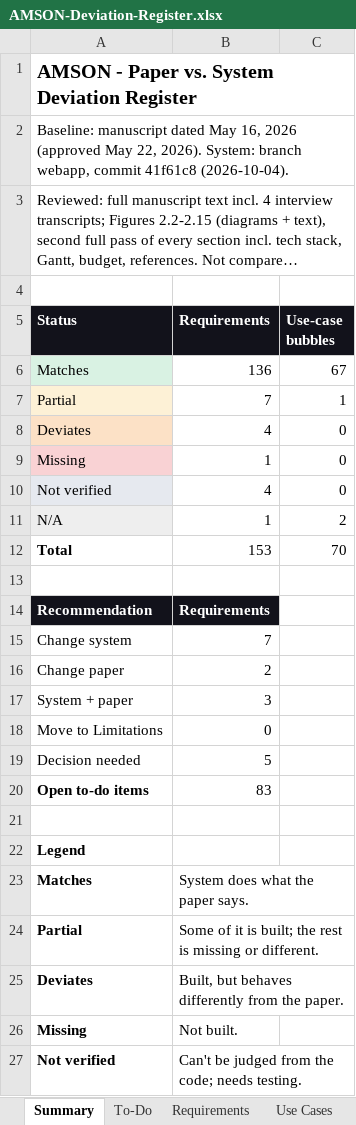
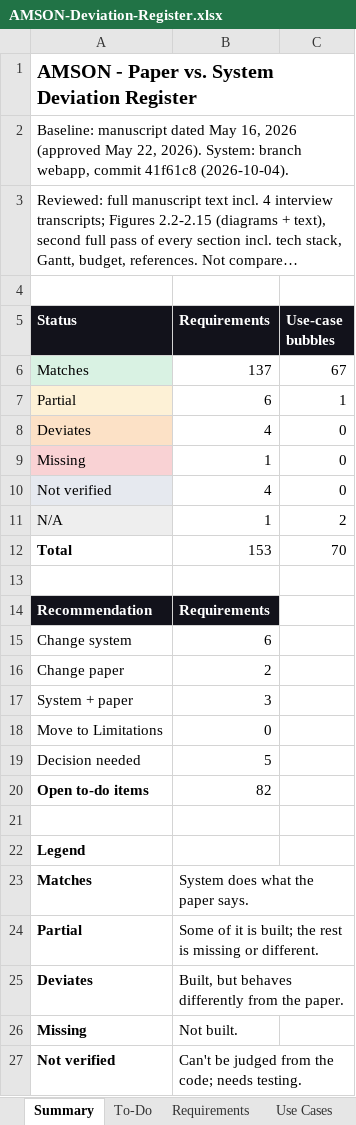
Before and after one commit to phobiaax/Amson, an Excel workbook: docs/AMSON-Deviation-Register.xlsx, sheet Summary, drawn as a sheet; only a part is shown; long unchanged cells end in …; values as stored, in another font and other column widths than the file's, no borders; the diff names each change by its address in the sheet, - before the commit and + after, or states it on an @@ line.

```diff
--- a/docs/AMSON-Deviation-Register.xlsx (sheet Summary)
+++ b/docs/AMSON-Deviation-Register.xlsx (sheet Summary)
-B6 (Requirements): 136
+B6 (Requirements): 137
-B7 (Requirements): 7
+B7 (Requirements): 6
-B15 (Requirements): 7
+B15 (Requirements): 6
-B20 (Requirements): 83
+B20 (Requirements): 82
```
Also changed, not shown: sheet Requirements, sheet To-Do, 8 other files.
